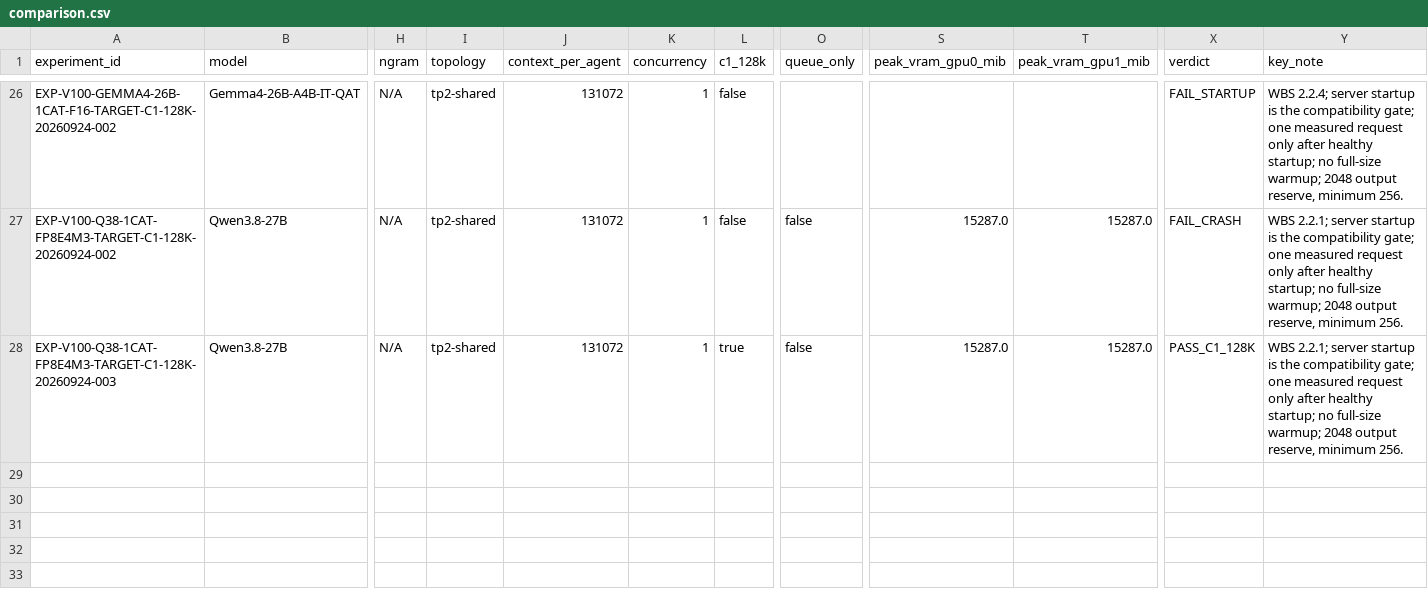
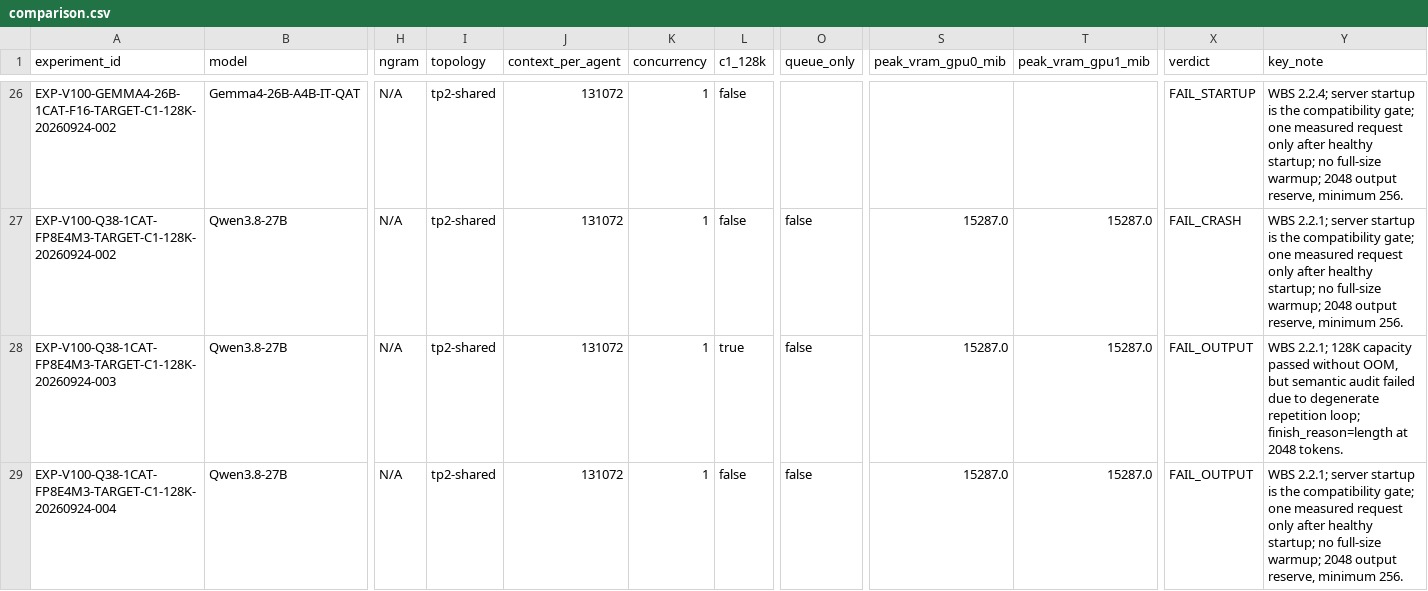
Before and after one commit to loopwhile/v100-llm-test, a CSV file: reports/comparison.csv, drawn as a sheet; only a part is shown, gaps mark what is left out; rows hold the shown columns only; the diff names each change by its address in the sheet, - before the commit and + after, or states it on an @@ line.

Commit message:
wbs-2.2.1: record Qwen 3.8 STOCK C1 128K attempt 004 as FAIL_OUTPUT
- audit and correct Attempt 003 acceptance to FAIL_OUTPUT due to instruction repetition loop
- implement detect_repetition in bench_harness.py with comprehensive regression tests
- add thinking=True and reasoning_effort=medium support to 1Cat-vLLM launcher and workload builder
- record Attempt 004: 128K capacity PASS (Peak VRAM 15,287 MiB, OOM none, post-health PASS), but output failed acceptance due to code block repetition loop under greedy decoding
- update WBS.md, summary.csv, comparison.csv, and state/current.md

```diff
--- a/reports/comparison.csv
+++ b/reports/comparison.csv
-X28 (verdict): PASS_C1_128K
+X28 (verdict): FAIL_OUTPUT
-Y28 (key_note): WBS 2.2.1; server startup is the compatibility gate; one measured request only after healthy startup; no full-size warmup; 2048 output reserve, minimum 256.
+Y28 (key_note): WBS 2.2.1; 128K capacity passed without OOM, but semantic audit failed due to degenerate repetition loop; finish_reason=length at 2048 tokens.
+row 29: EXP-V100-Q38-1CAT-FP8E4M3-TARGET-C1-128K-20260924-004 | Qwen3.8-27B | N/A | tp2-shared | 131072 | 1 | false | false | 15287.0 | 15287.0 | FAIL_OUTPUT | WBS 2.2.1; server startup is the compatibility gate; one measured request only after healthy startup; no full-size warmup; 2048 output reserve, minimum 256.
```
Also changed, not shown: results/summary.csv, 38 other files.
